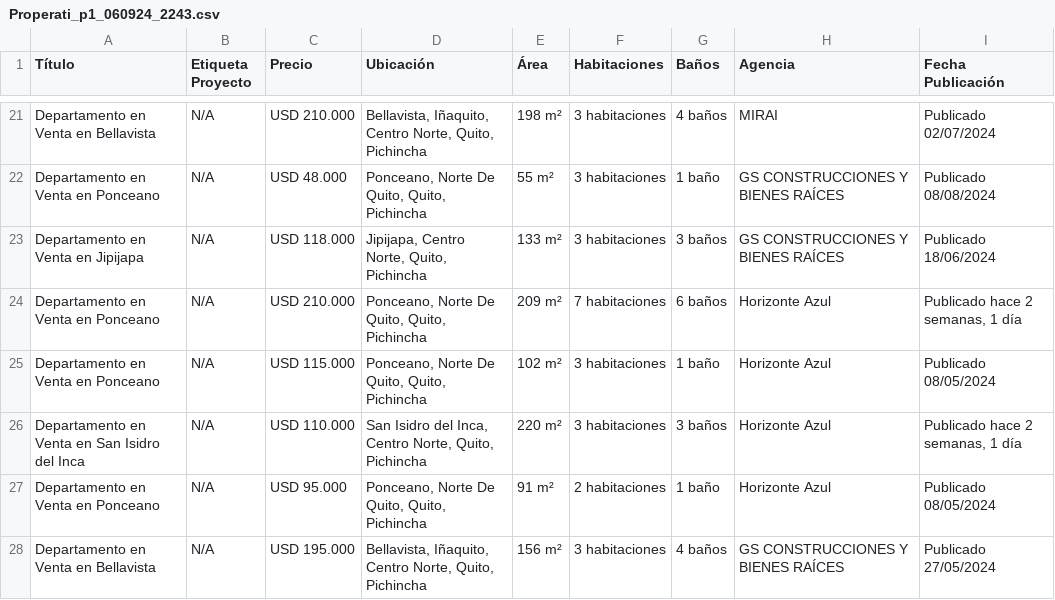
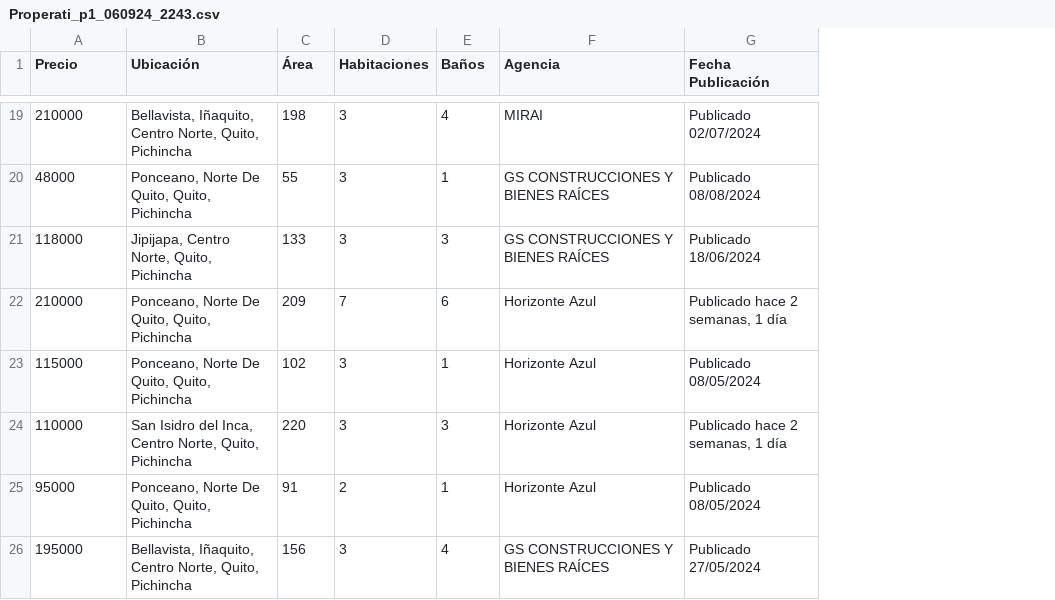
Before and after one commit to edissonrrc/docker_tfb, a CSV file: data/csv/Properati_p1_060924_2243.csv, drawn as a sheet; only a part is shown, gaps mark what is left out; removed rows and columns are numbered as before the commit, all else as after; the diff covers the shown part only; the diff names each change by its address in the sheet, - before the commit and + after, or states it on an @@ line.

```diff
--- a/data/csv/Properati_p1_060924_2243.csv
+++ b/data/csv/Properati_p1_060924_2243.csv
-column A (Título), rows 21-28: Departamento en Venta en Bellavista | Departamento en Venta en Ponceano | Departamento en Venta en Jipijapa | Departamento en Venta en Ponceano | Departamento en Venta en Ponceano | Departamento en Venta en San Isidro del Inca | Departamento en Venta en Ponceano | Departamento en Venta en Bellavista
-column B (Etiqueta Proyecto), rows 21-28: all N/A
-A19 (Precio): USD 210.000
+A19 (Precio): 210000
-C19 (Área): 198 m²
+C19 (Área): 198
-D19:D21 (Habitaciones): 3 habitaciones
+D19:D21 (Habitaciones): 3
-E19 (Baños): 4 baños
+E19 (Baños): 4
-A20 (Precio): USD 48.000
+A20 (Precio): 48000
-C20 (Área): 55 m²
+C20 (Área): 55
-E20 (Baños): 1 baño
+E20 (Baños): 1
-A21 (Precio): USD 118.000
+A21 (Precio): 118000
-C21 (Área): 133 m²
+C21 (Área): 133
-E21 (Baños): 3 baños
+E21 (Baños): 3
-A22 (Precio): USD 210.000
+A22 (Precio): 210000
-C22 (Área): 209 m²
+C22 (Área): 209
-D22 (Habitaciones): 7 habitaciones
+D22 (Habitaciones): 7
-E22 (Baños): 6 baños
+E22 (Baños): 6
-A23 (Precio): USD 115.000
+A23 (Precio): 115000
-C23 (Área): 102 m²
+C23 (Área): 102
-D23:D24 (Habitaciones): 3 habitaciones
+D23:D24 (Habitaciones): 3
-E23 (Baños): 1 baño
+E23 (Baños): 1
-A24 (Precio): USD 110.000
+A24 (Precio): 110000
-C24 (Área): 220 m²
+C24 (Área): 220
-E24 (Baños): 3 baños
+E24 (Baños): 3
-A25 (Precio): USD 95.000
+A25 (Precio): 95000
-C25 (Área): 91 m²
+C25 (Área): 91
-D25 (Habitaciones): 2 habitaciones
+D25 (Habitaciones): 2
-E25 (Baños): 1 baño
+E25 (Baños): 1
-A26 (Precio): USD 195.000
+A26 (Precio): 195000
-C26 (Área): 156 m²
+C26 (Área): 156
-D26 (Habitaciones): 3 habitaciones
+D26 (Habitaciones): 3
-E26 (Baños): 4 baños
+E26 (Baños): 4
```
Also changed, not shown: 2 removed rows and 88 edited cells elsewhere in this file, data/csv/Properati_p2_060924_2243.csv, 18 other files.
